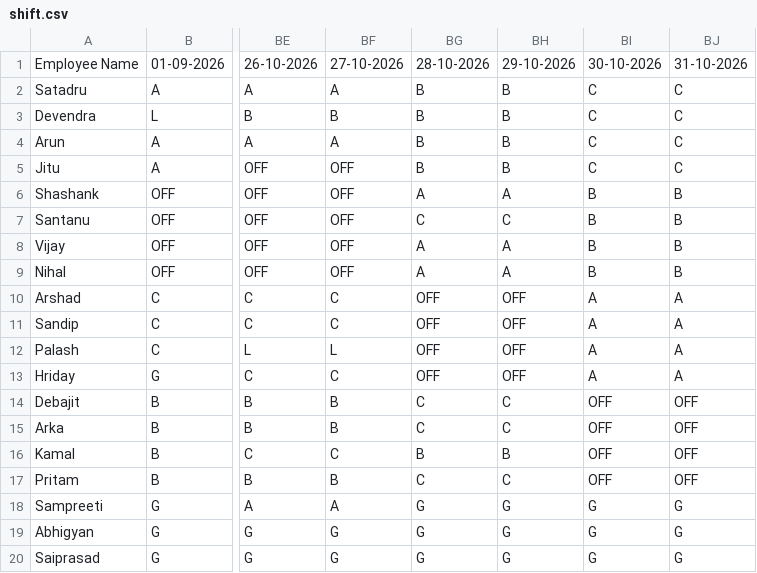
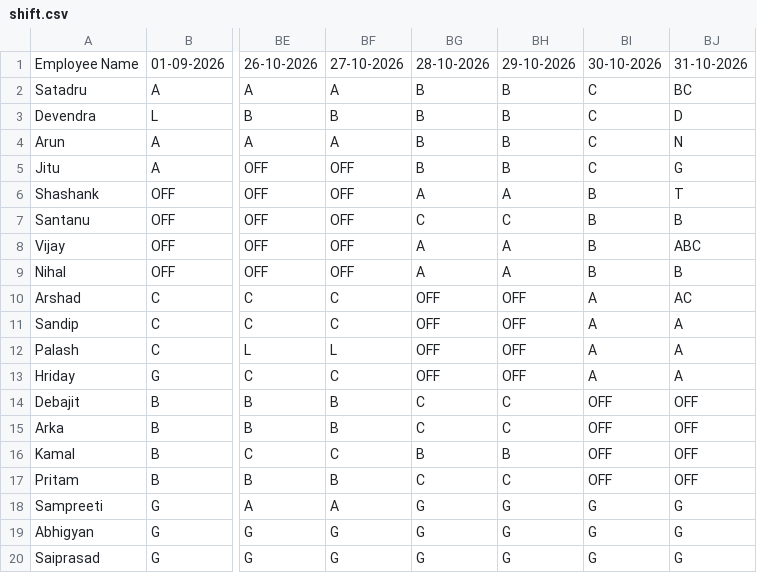
Before and after one commit to debajitd1292/beta, a CSV file: shift.csv, drawn as a sheet; only a part is shown, gaps mark what is left out; the diff names each change by its address in the sheet, - before the commit and + after, or states it on an @@ line.

Commit message:
Update shift.csv

```diff
--- a/shift.csv
+++ b/shift.csv
-BJ2: C
+BJ2: BC
-BJ3: C
+BJ3: D
-BJ4: C
+BJ4: N
-BJ5: C
+BJ5: G
-BJ6: B
+BJ6: T
-BJ8: B
+BJ8: ABC
-BJ10: A
+BJ10: AC
```
